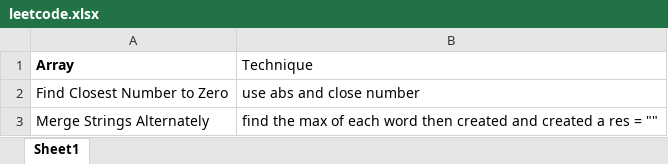
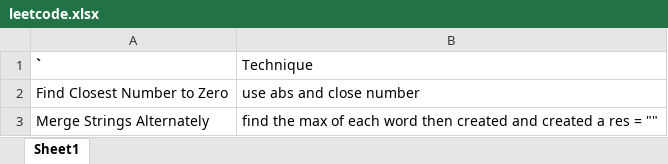
Before and after one commit to tofetpuzo/leetcode-patterns, an Excel workbook: leetcode.xlsx, sheet Sheet1, drawn as a sheet; only a part is shown; values as stored, in another font and other column widths than the file's, no borders; the diff covers the shown part only; the diff names each change by its address in the sheet, - before the commit and + after, or states it on an @@ line.

```diff
--- a/leetcode.xlsx (sheet Sheet1)
+++ b/leetcode.xlsx (sheet Sheet1)
-A1: Array
+A1: `
```
Also changed, not shown: 23 added rows and 1 edited cell elsewhere in this sheet, 8 other files.
